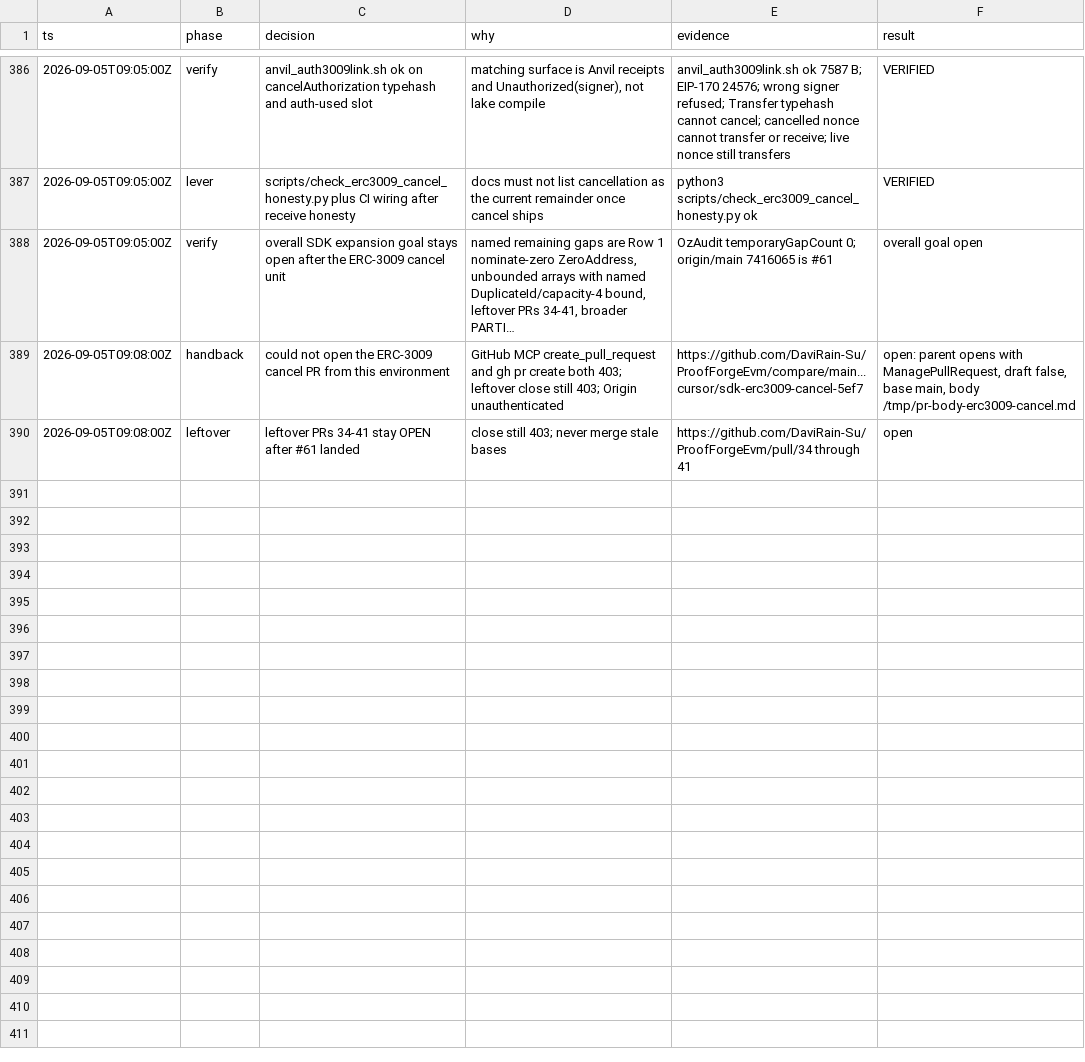
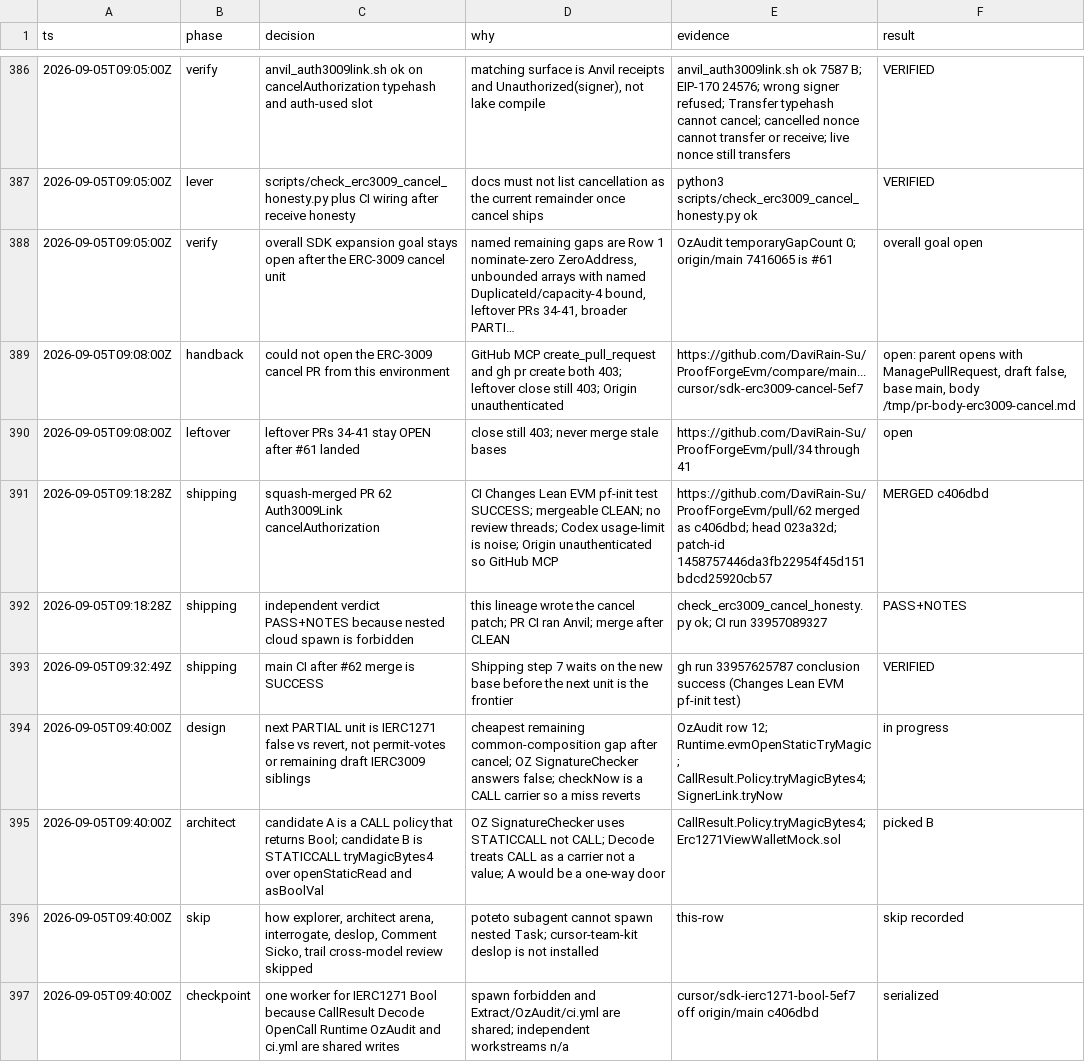
Before and after one commit to DaviRain-Su/ProofForgeEvm, a TSV file: docs/decisions/sdk-expansion.tsv, drawn as a sheet; only a part is shown, gaps mark what is left out; long unchanged cells end in …; the diff covers the shown part only; the diff names each change by its address in the sheet, - before the commit and + after, or states it on an @@ line.

```diff
--- a/docs/decisions/sdk-expansion.tsv
+++ b/docs/decisions/sdk-expansion.tsv
+row 391: 2026-09-05T09:18:28Z | shipping | squash-merged PR 62 Auth3009Link cancelAuthorization | CI Changes Lean EVM pf-init test SUCCESS; mergeable CLEAN; no review threads; Codex usage-limit is noise; Origin unauthenticated so GitHub MCP | https://github.com/DaviRain-Su/ProofForgeEvm/pull/62 merged as c406dbd; head 023a32d; patch-id 1458757446da3fb22954f45d151bdcd25920cb57 | MERGED c406dbd
+row 392: 2026-09-05T09:18:28Z | shipping | independent verdict PASS+NOTES because nested cloud spawn is forbidden | this lineage wrote the cancel patch; PR CI ran Anvil; merge after CLEAN | check_erc3009_cancel_honesty.py ok; CI run 33957089327 | PASS+NOTES
+row 393: 2026-09-05T09:32:49Z | shipping | main CI after #62 merge is SUCCESS | Shipping step 7 waits on the new base before the next unit is the frontier | gh run 33957625787 conclusion success (Changes Lean EVM pf-init test) | VERIFIED
+row 394: 2026-09-05T09:40:00Z | design | next PARTIAL unit is IERC1271 false vs revert, not permit-votes or remaining draft IERC3009 siblings | cheapest remaining common-composition gap after cancel; OZ SignatureChecker answers false; checkNow is a CALL carrier so a miss reverts | OzAudit row 12; Runtime.evmOpenStaticTryMagic; CallResult.Policy.tryMagicBytes4; SignerLink.tryNow | in progress
+row 395: 2026-09-05T09:40:00Z | architect | candidate A is a CALL policy that returns Bool; candidate B is STATICCALL tryMagicBytes4 over openStaticRead and asBoolVal | OZ SignatureChecker uses STATICCALL not CALL; Decode treats CALL as a carrier not a value; A would be a one-way door | CallResult.Policy.tryMagicBytes4; Erc1271ViewWalletMock.sol | picked B
+row 396: 2026-09-05T09:40:00Z | skip | how explorer, architect arena, interrogate, deslop, Comment Sicko, trail cross-model review skipped | poteto subagent cannot spawn nested Task; cursor-team-kit deslop is not installed | this-row | skip recorded
+row 397: 2026-09-05T09:40:00Z | checkpoint | one worker for IERC1271 Bool because CallResult Decode OpenCall Runtime OzAudit and ci.yml are shared writes | spawn forbidden and Extract/OzAudit/ci.yml are shared; independent workstreams n/a | cursor/sdk-ierc1271-bool-5ef7 off origin/main c406dbd | serialized
```
Also changed, not shown: 6 added rows elsewhere in this file, 24 other files.
